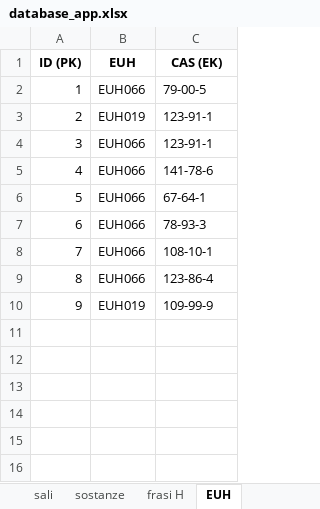
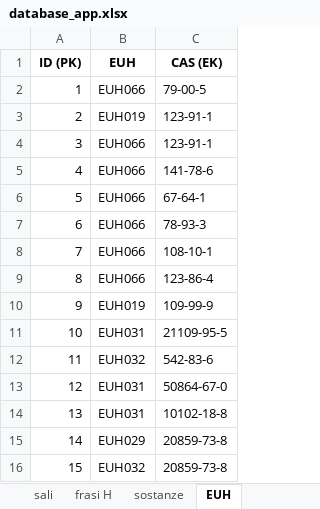
Before and after one commit to Biorigeneral-Informatics/classificatore.sea, an Excel workbook: app/DB/database_app.xlsx, sheet EUH, drawn as a sheet; values as stored, in another font and other column widths than the file's, no borders; charts and pictures and table styles not drawn; the diff names each change by its address in the sheet, - before the commit and + after, or states it on an @@ line.

Commit message:
Aggiornato datbase con frasi H sali

```diff
--- a/app/DB/database_app.xlsx (sheet EUH)
+++ b/app/DB/database_app.xlsx (sheet EUH)
@@ sheet tab order changed: sali | frasi H | sostanze | EUH @@
+row 11: 10 | EUH031 | 21109-95-5
+row 12: 11 | EUH032 | 542-83-6
+row 13: 12 | EUH031 | 50864-67-0
+row 14: 13 | EUH031 | 10102-18-8
+row 15: 14 | EUH029 | 20859-73-8
+row 16: 15 | EUH032 | 20859-73-8
```
Also changed, not shown: sheet frasi H, sheet sali.
